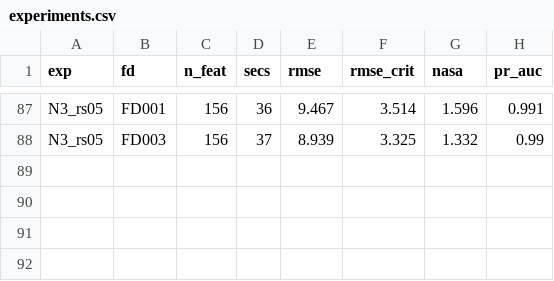
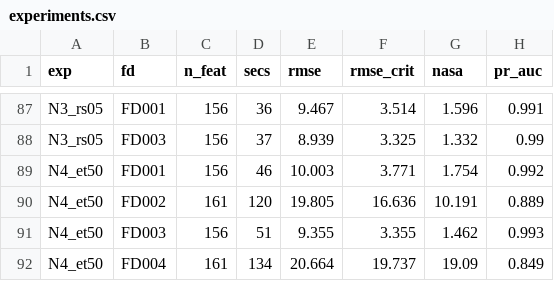
Before and after one commit to TabishShahMohsin/self-healing-fleet, a CSV file: out/experiments.csv, drawn as a sheet; only a part is shown, gaps mark what is left out.

```diff
--- a/out/experiments.csv
+++ b/out/experiments.csv
@@ -88 +88,5 @@ N3_rs05,FD001,156,36,9.467,3.514,1.596,0.991
 N3_rs05,FD003,156,37,8.939,3.325,1.332,0.99
+N4_et50,FD001,156,46,10.003,3.771,1.754,0.992
+N4_et50,FD002,161,120,19.805,16.636,10.191,0.889
+N4_et50,FD003,156,51,9.355,3.355,1.462,0.993
+N4_et50,FD004,161,134,20.664,19.737,19.09,0.849
```
Also changed, not shown: 4 other files.
